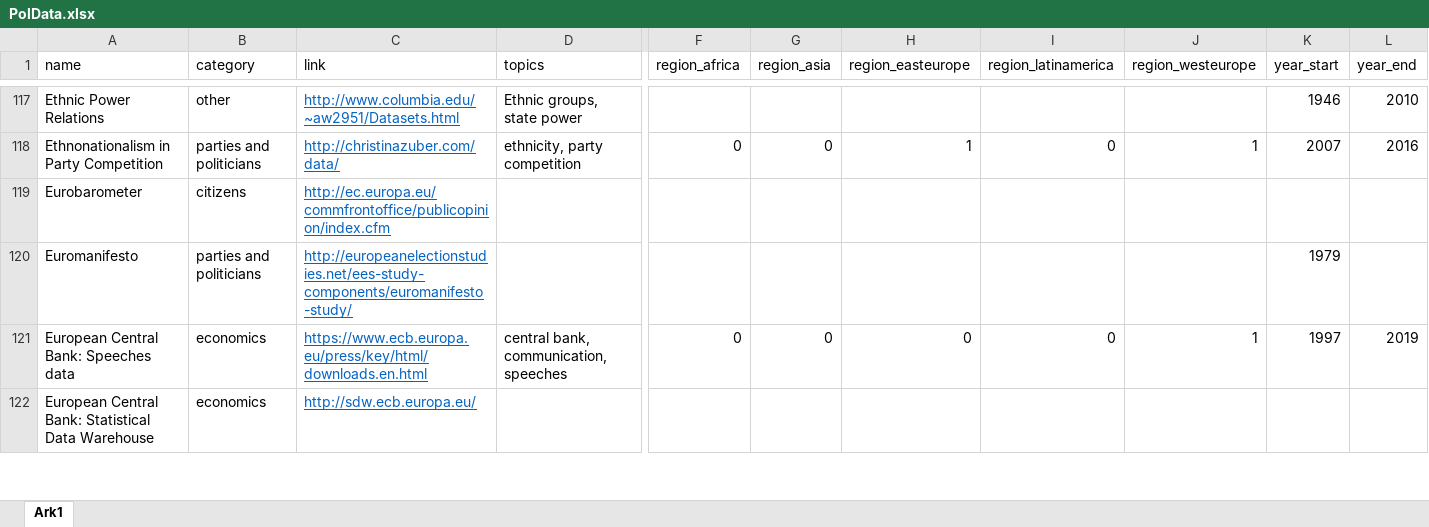
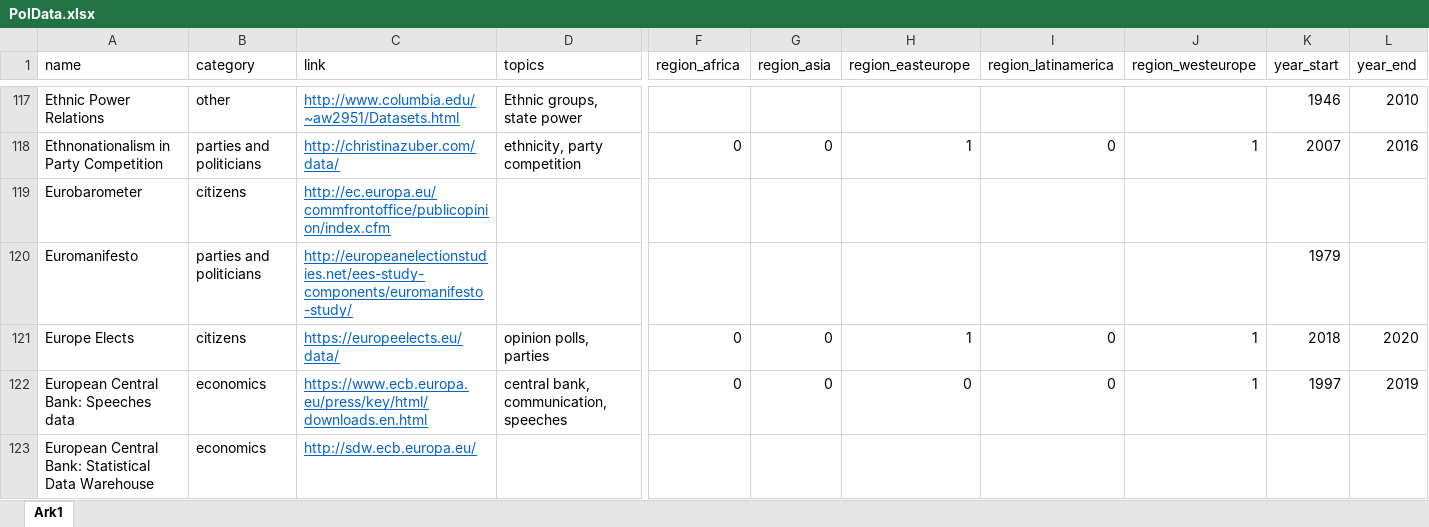
Before and after one commit to erikgahner/PolData, an Excel workbook: PolData.xlsx, sheet Ark1, drawn as a sheet; only a part is shown, gaps mark what is left out; values as stored, in another font and other column widths than the file's, no borders; rows hold the shown columns only; the diff names each change by its address in the sheet, - before the commit and + after, or states it on an @@ line.

Commit message:
add 'Europe Elects'

```diff
--- a/PolData.xlsx (sheet Ark1)
+++ b/PolData.xlsx (sheet Ark1)
+row 121: Europe Elects | citizens | https://europeelects.eu/data/ | opinion polls, parties | 0 | 0 | 1 | 0 | 1 | 2018 | 2020
```
Also changed, not shown: 2 other files.
